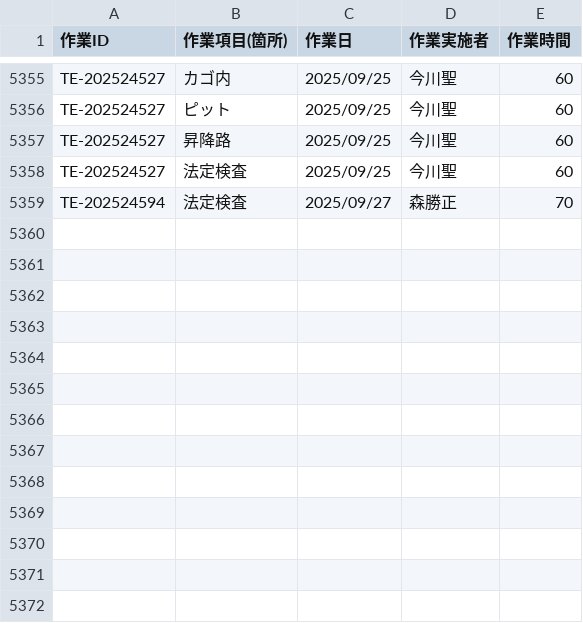
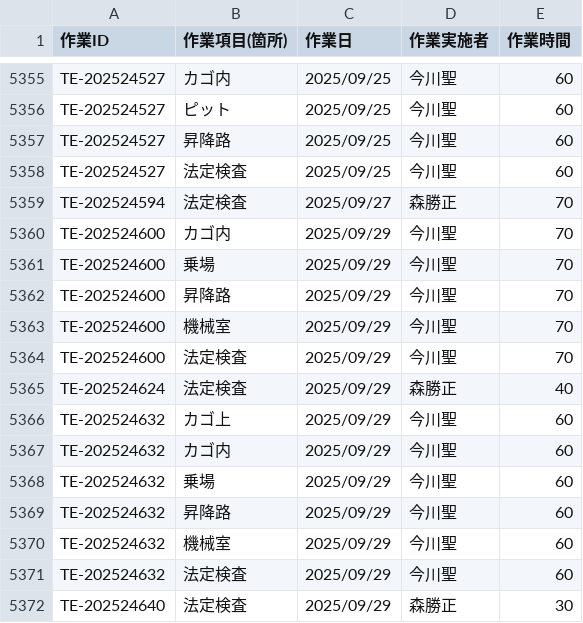
Before and after one commit to otameshi-web/kousu-app, a CSV file: data/検査工数データ.csv, drawn as a sheet; only a part is shown, gaps mark what is left out.

Commit message:
自動更新: 検査工数データ (2025-09-29 16:05:06)

```diff
--- a/data/検査工数データ.csv
+++ b/data/検査工数データ.csv
@@ -5359 +5359,14 @@ TE-202524527,法定検査,2025/09/25,今川聖,60
 TE-202524594,法定検査,2025/09/27,森勝正,70
+TE-202524600,カゴ内,2025/09/29,今川聖,70
+TE-202524600,乗場,2025/09/29,今川聖,70
+TE-202524600,昇降路,2025/09/29,今川聖,70
+TE-202524600,機械室,2025/09/29,今川聖,70
+TE-202524600,法定検査,2025/09/29,今川聖,70
+TE-202524624,法定検査,2025/09/29,森勝正,40
+TE-202524632,カゴ上,2025/09/29,今川聖,60
+TE-202524632,カゴ内,2025/09/29,今川聖,60
+TE-202524632,乗場,2025/09/29,今川聖,60
+TE-202524632,昇降路,2025/09/29,今川聖,60
+TE-202524632,機械室,2025/09/29,今川聖,60
+TE-202524632,法定検査,2025/09/29,今川聖,60
+TE-202524640,法定検査,2025/09/29,森勝正,30
```
